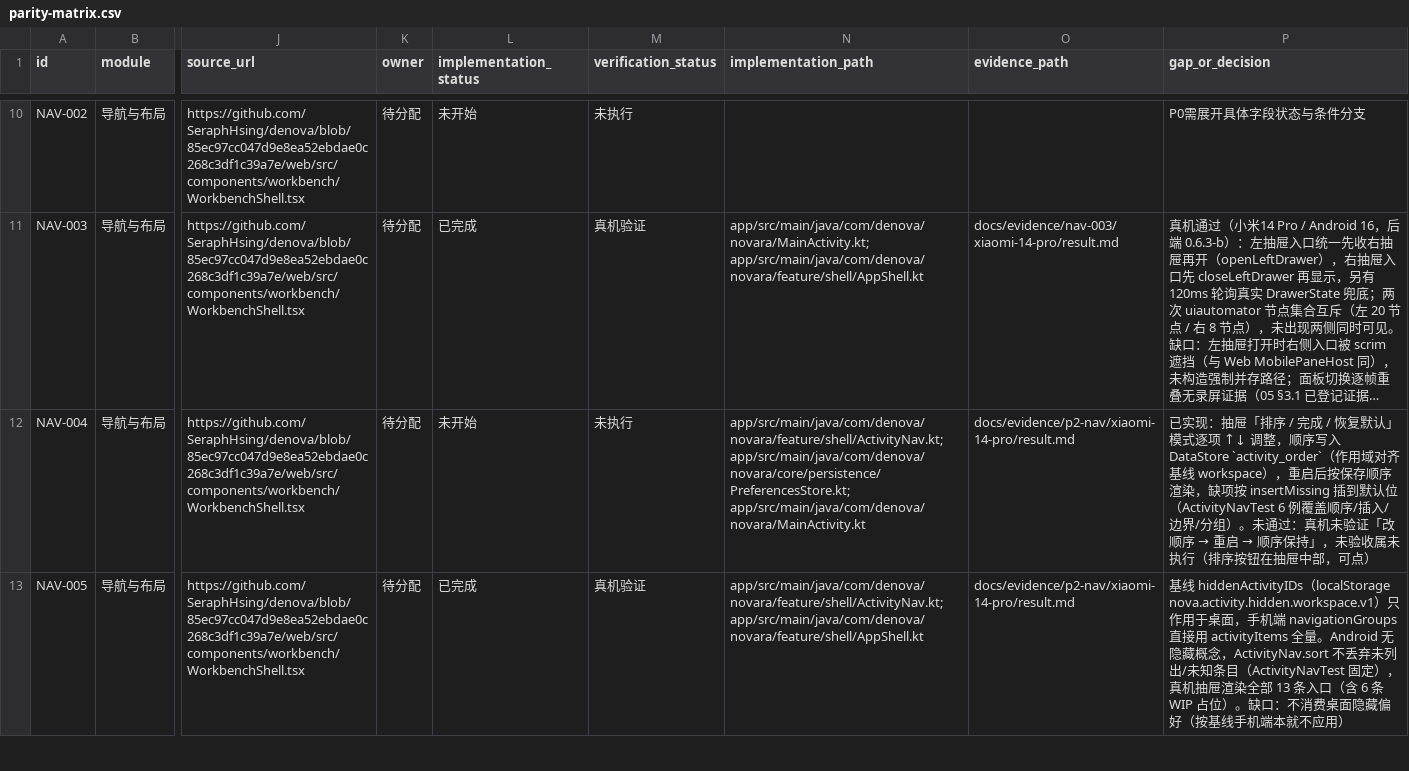
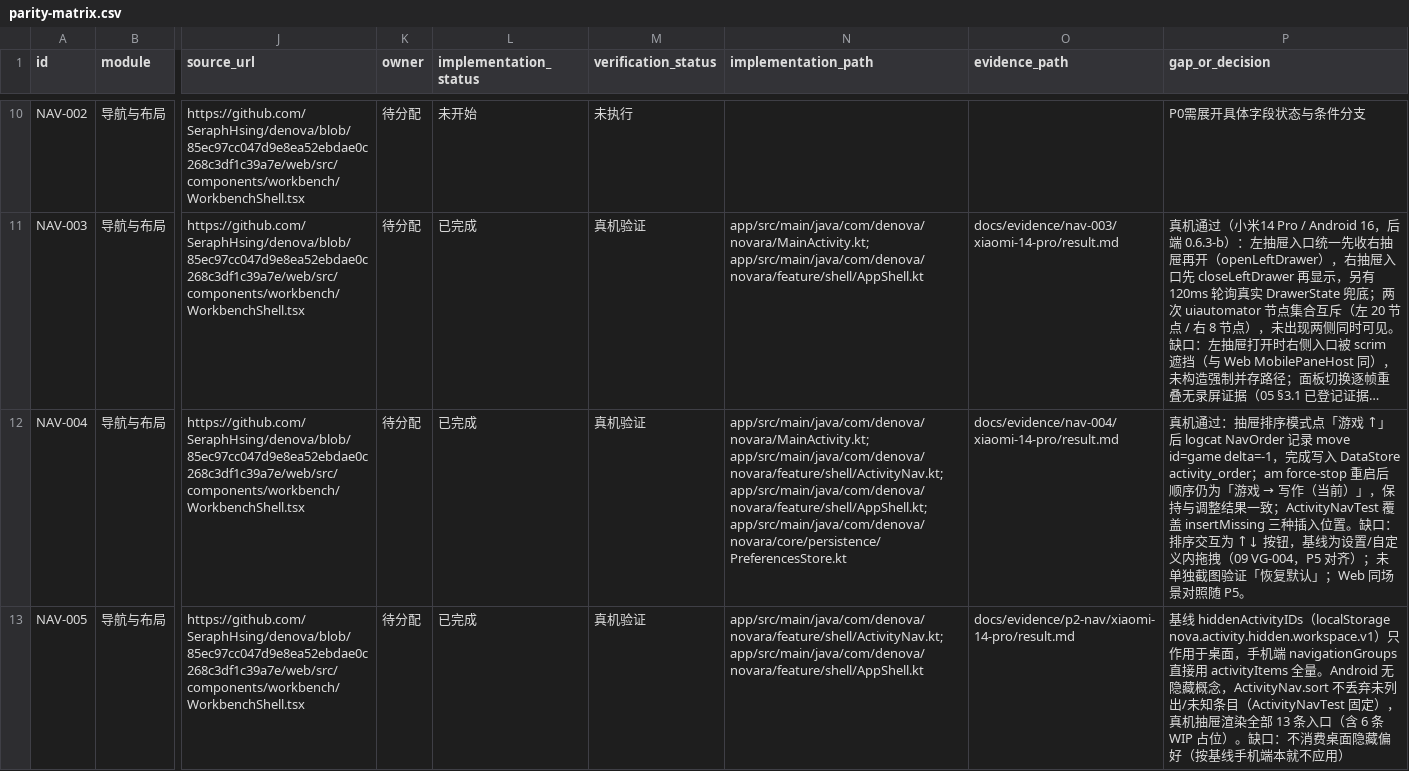
Before and after one commit to SeraphHsing/Denova-Android, a CSV file: docs/android-web-parity/parity-matrix.csv, drawn as a sheet; only a part is shown, gaps mark what is left out; long unchanged cells end in …; the diff covers the shown part only; the diff names each change by its address in the sheet, - before the commit and + after, or states it on an @@ line.

Commit message:
feat(nav): 排序重启保持、搜索可用性与逐层返回（NAV-004 / NAV-006 / NAV-009）
NAV-004：排序改序写 DataStore activity_order，force-stop 重启后顺序保持；
ActivityNav.matches 抽为纯函数（trim/大小写/空词），ActivityNavTest 补断言。
NAV-006：搜索框固定到标题栏下方、搜索态隐藏书籍与引导、抽屉根布局 imePadding，
键盘不再遮挡结果；query 变化回列表顶部，清空后不再「分组消失」；
选中结果先清焦点与搜索词再导航。
NAV-009：菜单 / 建书对话框 / 左抽屉三层返回只关最上层；无浮层返回只 finish Activity，
复测未复现登出（此前为「退出到桌面」的误判）。

真机（小米14Pro / Android16 / 后端 0.6.3-b）逐条验证；testDebugUnitTest / lintDebug /
assembleDebug 全绿。证据：docs/evidence/nav-004、nav-006、nav-009。新增 09 VG-009。

```diff
--- a/docs/android-web-parity/parity-matrix.csv
+++ b/docs/android-web-parity/parity-matrix.csv
-L12 (implementation_status): 未开始
+L12 (implementation_status): 已完成
-M12 (verification_status): 未执行
+M12 (verification_status): 真机验证
-N12 (implementation_path): app/src/main/java/com/denova/novara/feature/shell/ActivityNav.kt; app/src/main/java/com/denova/novara/core/persistence/PreferencesStore.kt; app/src/main/java/com/denova/novara/MainActivity.kt
+N12 (implementation_path): app/src/main/java/com/denova/novara/MainActivity.kt; app/src/main/java/com/denova/novara/feature/shell/ActivityNav.kt; app/src/main/java/com/denova/novara/feature/shell/AppShell.kt; app/src/main/java/com/denova/novara/core/persistence/PreferencesStore.kt
-O12 (evidence_path): docs/evidence/p2-nav/xiaomi-14-pro/result.md
+O12 (evidence_path): docs/evidence/nav-004/xiaomi-14-pro/result.md
@@ P12 (gap_or_decision): 已实现：抽屉「排序 / 完成 / 恢复默认」模式逐项 ↑↓ 调整，顺序写入 DataStore `activity_order`（作用域对齐基线 workspace），重启后按保存顺序渲染，缺项按 insertMissing 插到默认位（ActivityNavTest 6 例覆盖顺序/插入/边界/分组）。未通过：真机未验证「改顺序 → 重启 → 顺序保持」，未验收属未执行（排序按钮在抽屉中部，可点） → 真机通过：抽屉排序模式点「游戏 ↑」后 logcat NavOrder 记录 move id=game delta=-1，完成写入 DataStore activity_order；am force-stop 重启后顺序仍为「游戏 → 写作（当前）」，保持与调整结果一致；ActivityNavTest 覆盖 insertMissing 三种插入位置。缺口：排序交互为 ↑↓ 按钮，基线为设置/自定义内拖拽（09 VG-004，P5 对齐）；未单独截图验证「恢复默认」；Web 同场景对照随 P5。 @@
```
Also changed, not shown: 8 edited cells elsewhere in this file, 12 other files.
